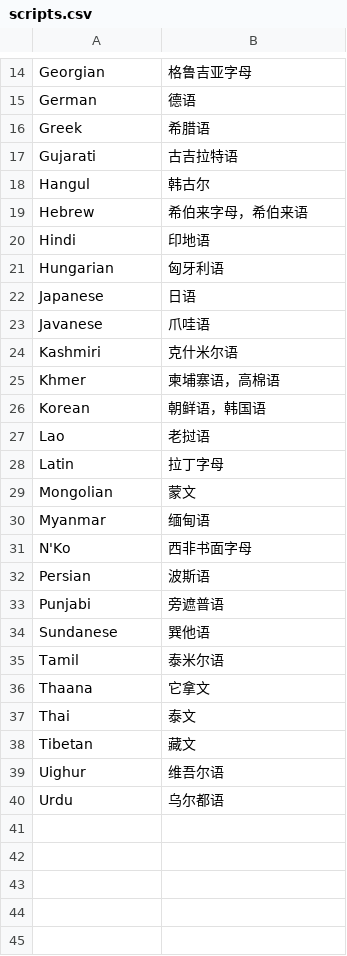
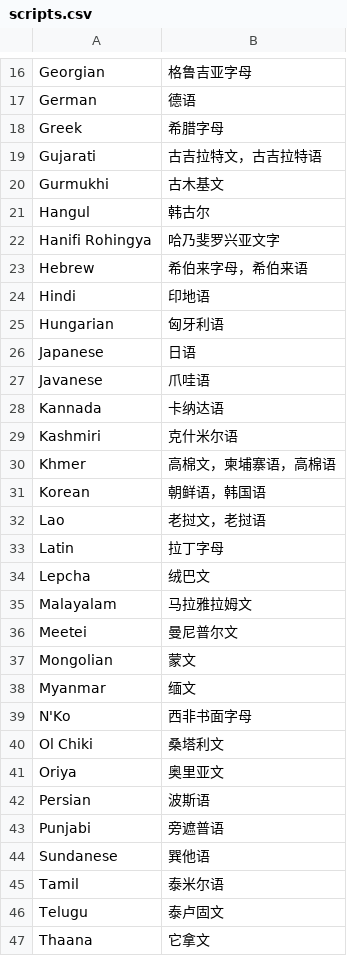
Before and after one commit to xfq/scripts, a CSV file: name/scripts.csv, drawn as a sheet; only a part is shown, gaps mark what is left out; the shorter side is filled out with more unchanged rows; the diff covers the shown part only.

Commit message:
Add more scripts

```diff
--- a/name/scripts.csv
+++ b/name/scripts.csv
@@ -15,5 +17,7 @@ Georgian,格鲁吉亚字母
 German,德语
-Greek,希腊语
-Gujarati,古吉拉特语
+Greek,希腊字母
+Gujarati,古吉拉特文，古吉拉特语
+Gurmukhi,古木基文
 Hangul,韩古尔
+Hanifi Rohingya,哈乃斐罗兴亚文字
 Hebrew,希伯来字母，希伯来语
@@ -23,10 +27,16 @@ Japanese,日语
 Javanese,爪哇语
+Kannada,卡纳达语
 Kashmiri,克什米尔语
-Khmer,柬埔寨语，高棉语
+Khmer,高棉文，柬埔寨语，高棉语
 Korean,朝鲜语，韩国语
-Lao,老挝语
+Lao,老挝文，老挝语
 Latin,拉丁字母
+Lepcha,绒巴文
+Malayalam,马拉雅拉姆文
+Meetei,曼尼普尔文
 Mongolian,蒙文
-Myanmar,缅甸语
+Myanmar,缅文
 N'Ko,西非书面字母
+Ol Chiki,桑塔利文
+Oriya,奥里亚文
 Persian,波斯语
@@ -35,2 +45,3 @@ Sundanese,巽他语
 Tamil,泰米尔语
+Telugu,泰卢固文
 Thaana,它拿文
```
Also changed, not shown: 3 added rows and 1 edited cell elsewhere in this file, 1 other file.
